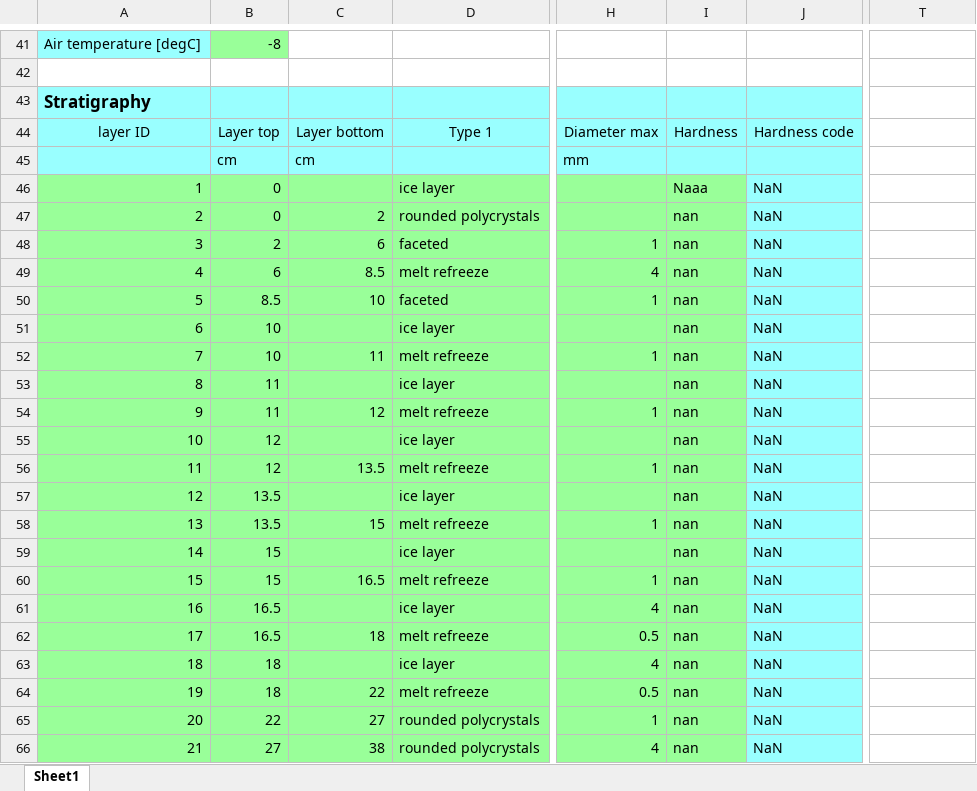
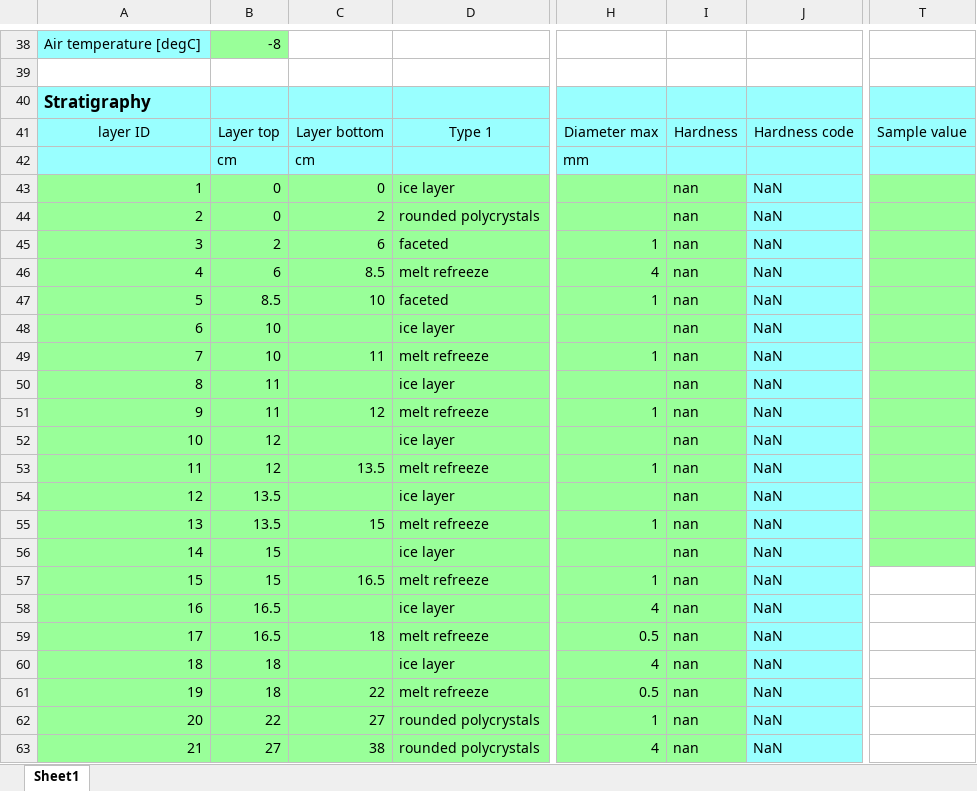
Before and after one commit to ArcticSnow/snowpyt, an Excel workbook: snowpyt/data_example/20161216_snowpit.xlsx, sheet Sheet1, drawn as a sheet; only a part is shown, gaps mark what is left out; values as stored, in another font and other column widths than the file's, no borders; addresses are those after the commit; the diff covers the shown part only; the diff names each change by its address in the sheet, - before the commit and + after, or states it on an @@ line.

```diff
--- a/snowpyt/data_example/20161216_snowpit.xlsx (sheet Sheet1)
+++ b/snowpyt/data_example/20161216_snowpit.xlsx (sheet Sheet1)
-T40:T42 fill: none
+T40:T42 fill: #99FFFF
-T41: (empty)
+T41: Sample value
-C43: (empty)
+C43: 0
-I43: Naaa
+I43: nan
-T43:T56 fill: none
+T43:T56 fill: #99FF99
```
Also changed, not shown: 9 added rows, 12 removed rows, 26 edited cells, cell formats and row numbers in column A elsewhere in this sheet, formulas that keep their value, snowpyt/data_example/20170209_Finse_snowpit.xlsx, snowpyt/data_example/Standard_pit.xlsx, 10 other files.
